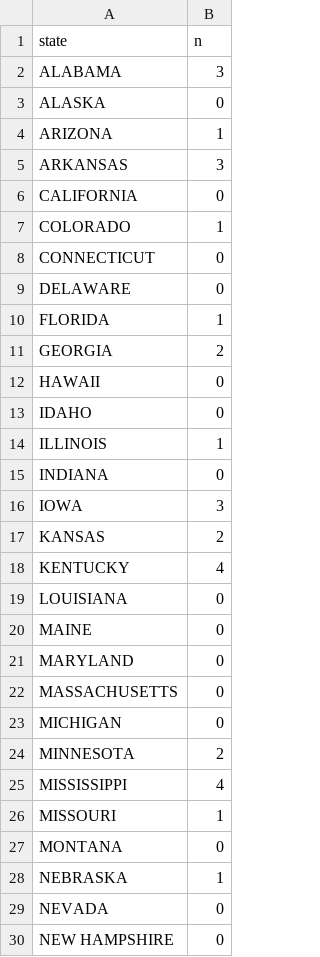
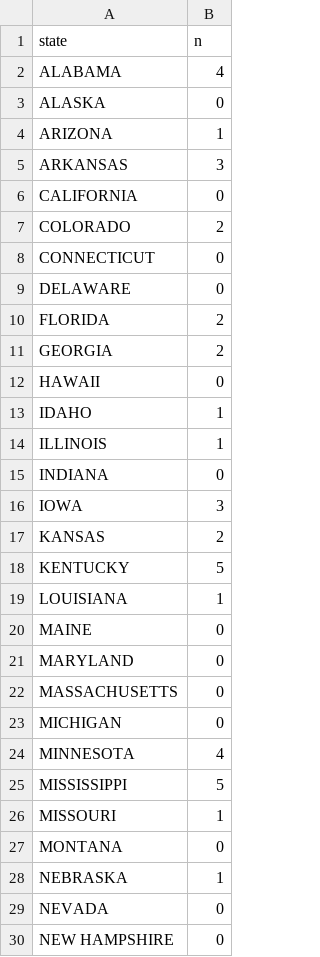
Before and after one commit to itsc222/chat-gpt-us-state-dialectology, a CSV file: qgis_mapping_dfs/mono.csv, drawn as a sheet; only a part is shown; the diff covers the shown part only.

```diff
--- a/qgis_mapping_dfs/mono.csv
+++ b/qgis_mapping_dfs/mono.csv
@@ -1,3 +1,3 @@
 state,n
-ALABAMA,3
+ALABAMA,4
 ALASKA,0
@@ -6,9 +6,9 @@ ARKANSAS,3
 CALIFORNIA,0
-COLORADO,1
+COLORADO,2
 CONNECTICUT,0
 DELAWARE,0
-FLORIDA,1
+FLORIDA,2
 GEORGIA,2
 HAWAII,0
-IDAHO,0
+IDAHO,1
 ILLINOIS,1
@@ -17,4 +17,4 @@ IOWA,3
 KANSAS,2
-KENTUCKY,4
-LOUISIANA,0
+KENTUCKY,5
+LOUISIANA,1
 MAINE,0
@@ -23,4 +23,4 @@ MASSACHUSETTS,0
 MICHIGAN,0
-MINNESOTA,2
-MISSISSIPPI,4
+MINNESOTA,4
+MISSISSIPPI,5
 MISSOURI,1
```
Also changed, not shown: 8 edited cells elsewhere in this file, qgis_mapping_dfs/mightcould.csv, qgis_mapping_dfs/ncs.csv, 4 other files.
